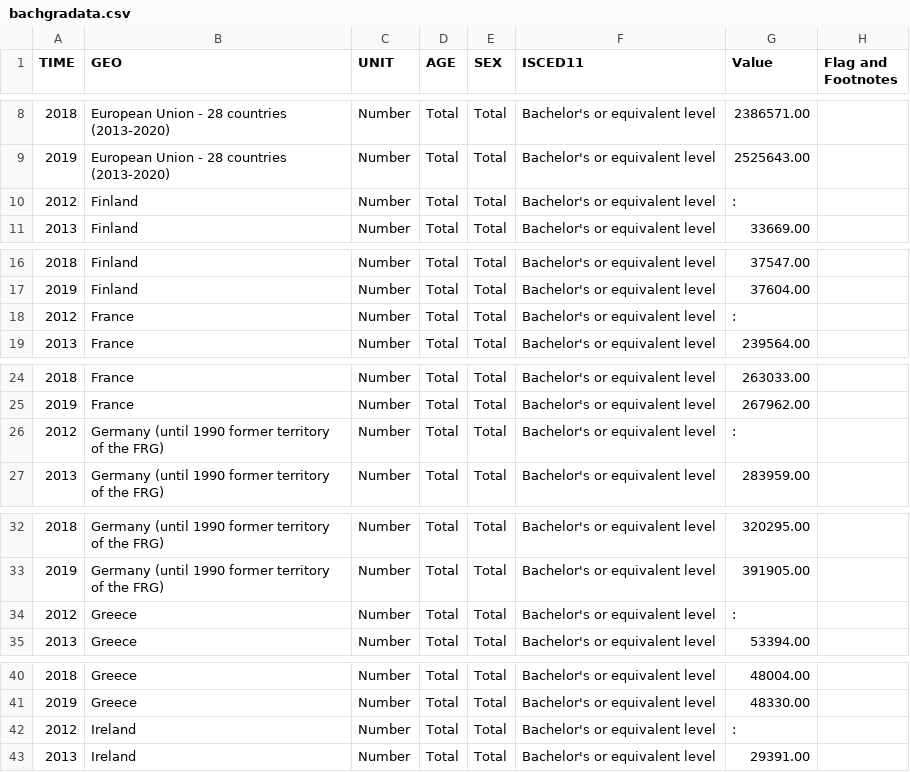
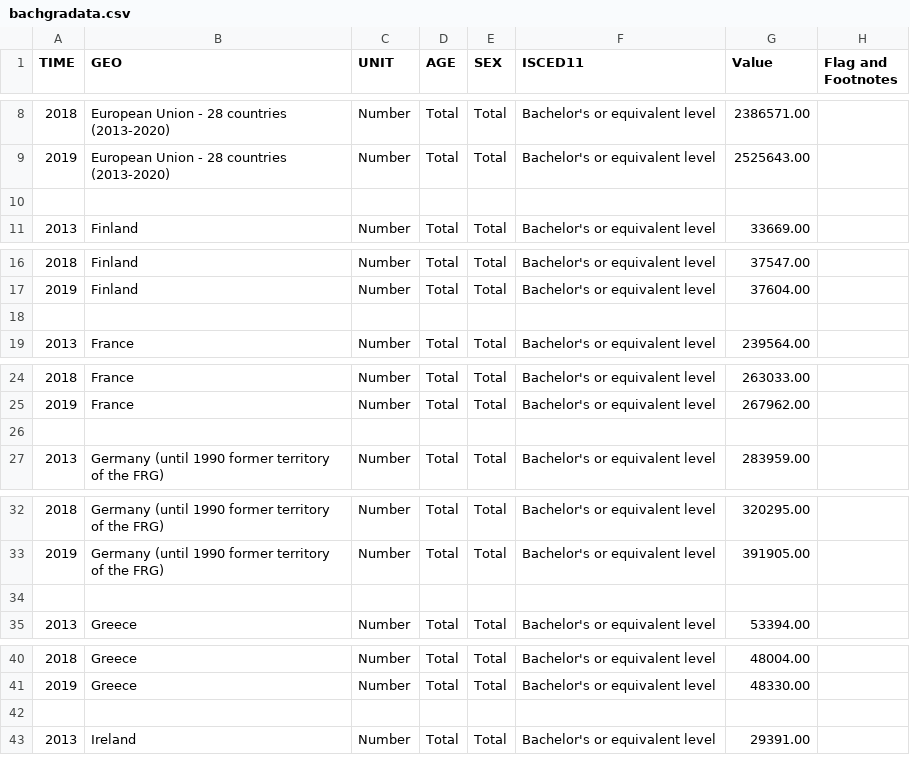
Before and after one commit to Tomi-Okusanya/Tomi-Okusanya.github.io, a CSV file: bachgradata.csv, drawn as a sheet; only a part is shown, gaps mark what is left out; the diff covers the shown part only; the diff names each change by its address in the sheet, - before the commit and + after, or states it on an @@ line.

```diff
--- a/bachgradata.csv
+++ b/bachgradata.csv
-row 10: 2012 | Finland | Number | Total | Total | Bachelor's or equivalent level | :
+row 10: (empty)
-row 18: 2012 | France | Number | Total | Total | Bachelor's or equivalent level | :
+row 18: (empty)
-row 26: 2012 | Germany (until 1990 former territory of the FRG) | Number | Total | Total | Bachelor's or equivalent level | :
+row 26: (empty)
-row 34: 2012 | Greece | Number | Total | Total | Bachelor's or equivalent level | :
+row 34: (empty)
-row 42: 2012 | Ireland | Number | Total | Total | Bachelor's or equivalent level | :
+row 42: (empty)
```
Also changed, not shown: 21 removed rows and 77 edited cells elsewhere in this file.
